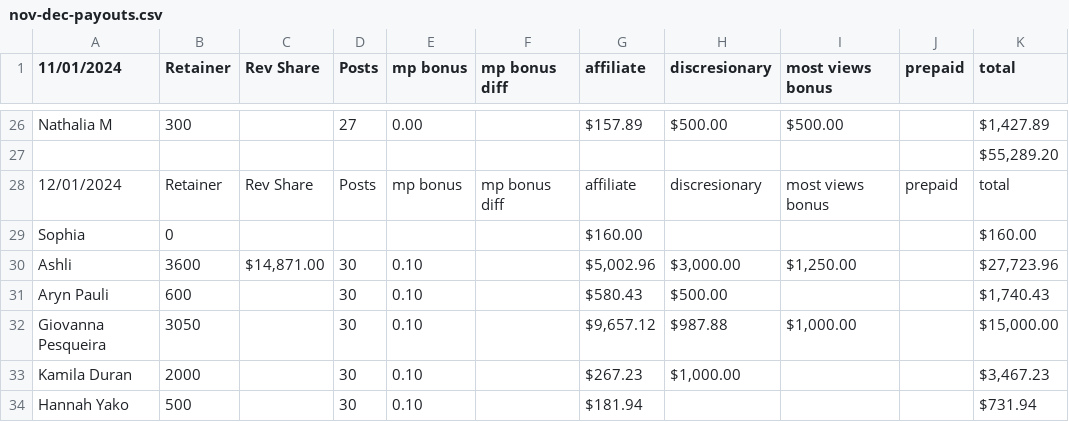
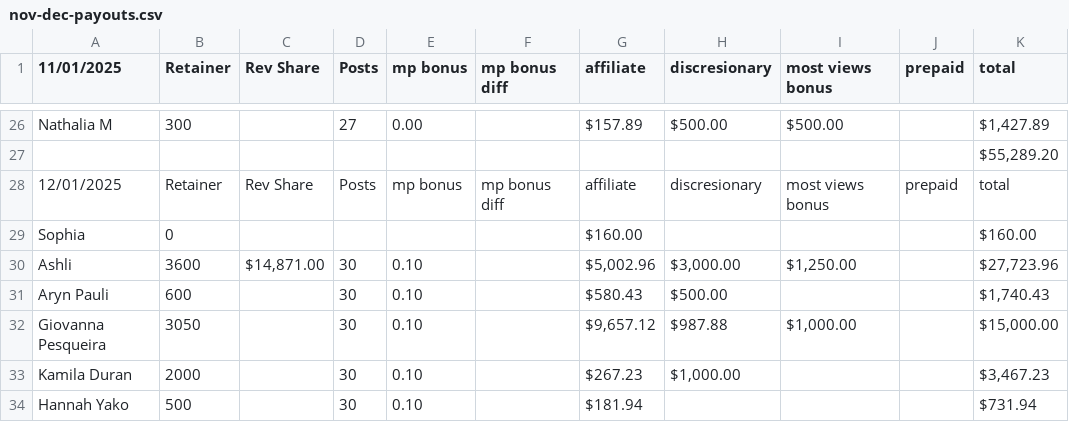
Before and after one commit to robertopablonoel/spicy-pnl, a CSV file: public/nov-dec-payouts.csv, drawn as a sheet; only a part is shown, gaps mark what is left out; the diff names each change by its address in the sheet, - before the commit and + after, or states it on an @@ line.

```diff
--- a/public/nov-dec-payouts.csv
+++ b/public/nov-dec-payouts.csv
-A1: 11/01/2024
+A1: 11/01/2025
-A28 (11/01/2025): 12/01/2024
+A28 (11/01/2025): 12/01/2025
```
Also changed, not shown: 9 other files.
